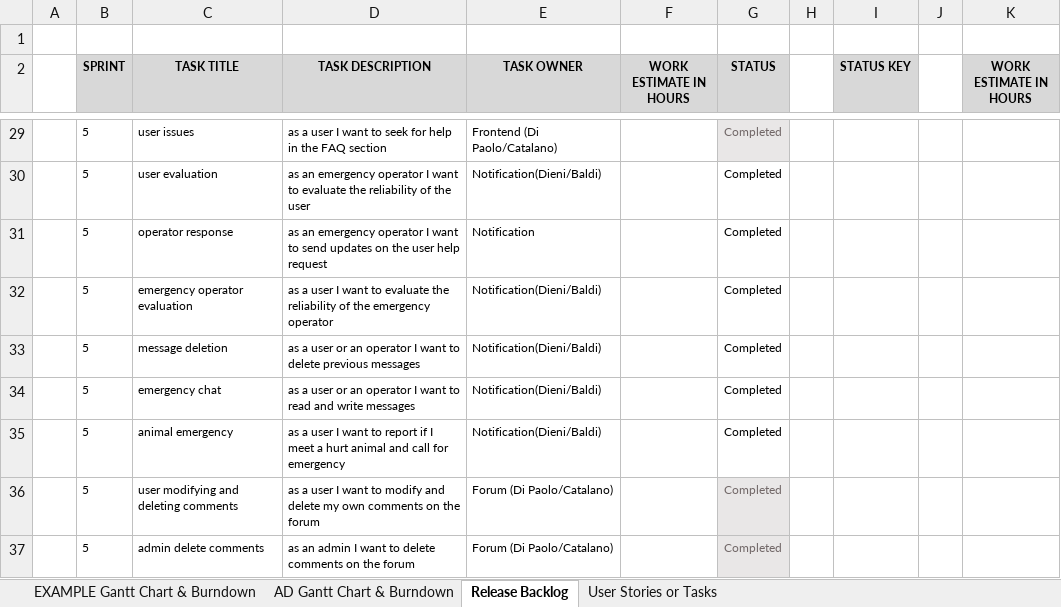
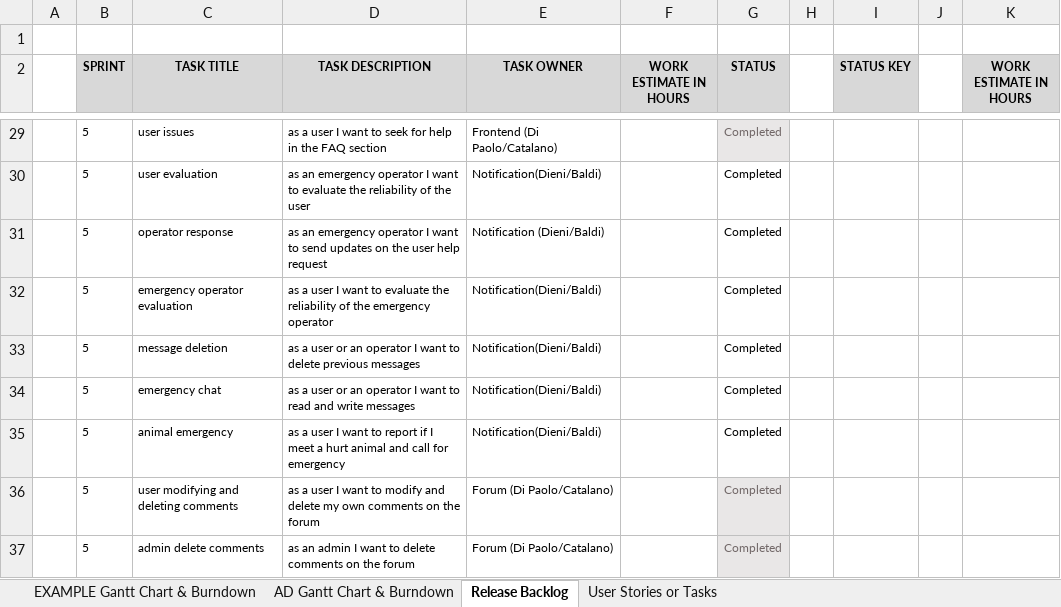
Before and after one commit to Neutrino6/AnimalDex, an Excel workbook: docs/AnimalDex.xlsx, sheet Release Backlog, drawn as a sheet; only a part is shown, gaps mark what is left out; values as stored, in another font and other column widths than the file's, no borders; conditional formats and table styles not drawn; the diff names each change by its address in the sheet, - before the commit and + after, or states it on an @@ line.

Commit message:
Animaldex document to update again

```diff
--- a/docs/AnimalDex.xlsx (sheet Release Backlog)
+++ b/docs/AnimalDex.xlsx (sheet Release Backlog)
-E31 (TASK OWNER): Notification
+E31 (TASK OWNER): Notification (Dieni/Baldi)
```
